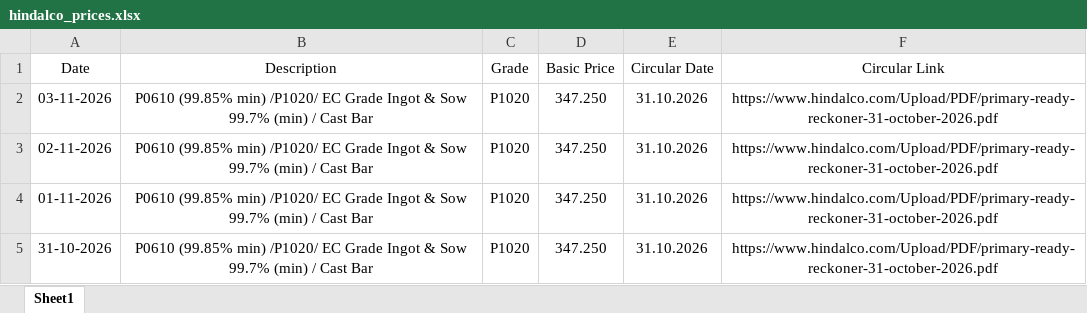
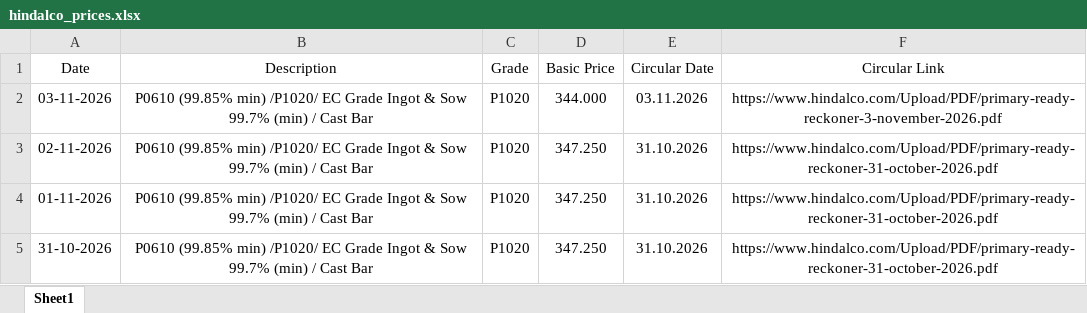
Before and after one commit to ajeeshaju1990/hindalco-pdf-downloader, an Excel workbook: data/hindalco_prices.xlsx, sheet Sheet1, drawn as a sheet; only a part is shown; values as stored, in another font and other column widths than the file's, no borders; the diff names each change by its address in the sheet, - before the commit and + after, or states it on an @@ line.

```diff
--- a/data/hindalco_prices.xlsx (sheet Sheet1)
+++ b/data/hindalco_prices.xlsx (sheet Sheet1)
-D2 (Basic Price): 347.250
+D2 (Basic Price): 344.000
-E2 (Circular Date): 31.10.2026
+E2 (Circular Date): 03.11.2026
-F2 (Circular Link): https://www.hindalco.com/Upload/PDF/primary-ready-reckoner-31-october-2026.pdf
+F2 (Circular Link): https://www.hindalco.com/Upload/PDF/primary-ready-reckoner-3-november-2026.pdf
```
Also changed, not shown: 4 other files.
